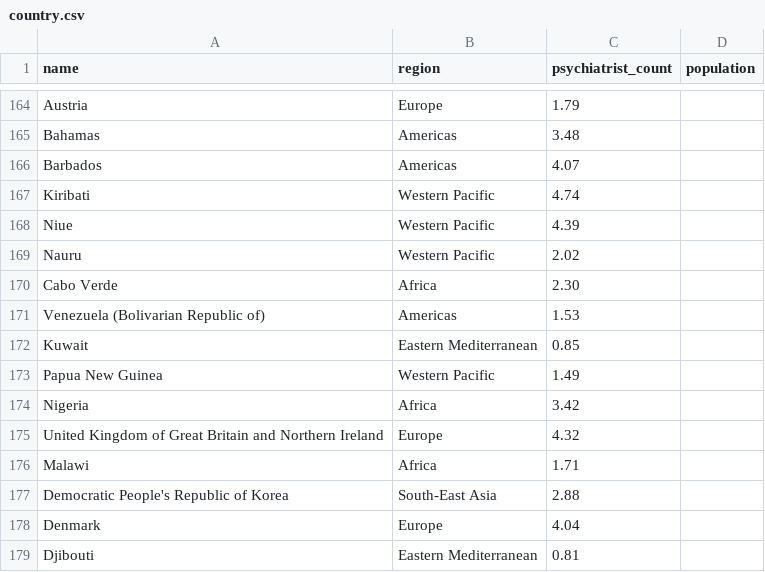
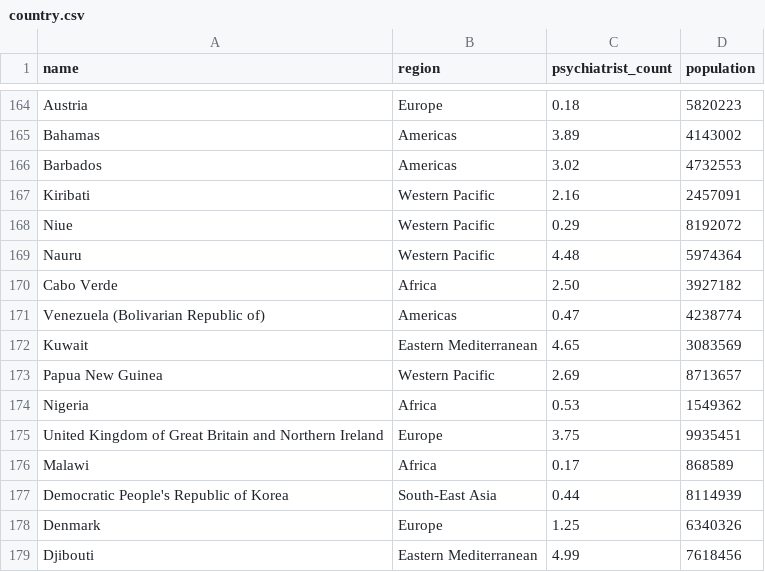
Before and after one commit to mattliu-mygit/Snyk-Crawler, a CSV file: processed/country.csv, drawn as a sheet; only a part is shown, gaps mark what is left out; the diff covers the shown part only; the diff names each change by its address in the sheet, - before the commit and + after, or states it on an @@ line.

Commit message:
fix: fixed issue with country

```diff
--- a/processed/country.csv
+++ b/processed/country.csv
-C164 (psychiatrist_count): 1.79
+C164 (psychiatrist_count): 0.18
-D164 (population): (empty)
+D164 (population): 5820223
-C165 (psychiatrist_count): 3.48
+C165 (psychiatrist_count): 3.89
-D165 (population): (empty)
+D165 (population): 4143002
-C166 (psychiatrist_count): 4.07
+C166 (psychiatrist_count): 3.02
-D166 (population): (empty)
+D166 (population): 4732553
-C167 (psychiatrist_count): 4.74
+C167 (psychiatrist_count): 2.16
-D167 (population): (empty)
+D167 (population): 2457091
-C168 (psychiatrist_count): 4.39
+C168 (psychiatrist_count): 0.29
-D168 (population): (empty)
+D168 (population): 8192072
-C169 (psychiatrist_count): 2.02
+C169 (psychiatrist_count): 4.48
-D169 (population): (empty)
+D169 (population): 5974364
-C170 (psychiatrist_count): 2.30
+C170 (psychiatrist_count): 2.50
-D170 (population): (empty)
+D170 (population): 3927182
-C171 (psychiatrist_count): 1.53
+C171 (psychiatrist_count): 0.47
-D171 (population): (empty)
+D171 (population): 4238774
-C172 (psychiatrist_count): 0.85
+C172 (psychiatrist_count): 4.65
-D172 (population): (empty)
+D172 (population): 3083569
-C173 (psychiatrist_count): 1.49
+C173 (psychiatrist_count): 2.69
-D173 (population): (empty)
+D173 (population): 8713657
-C174 (psychiatrist_count): 3.42
+C174 (psychiatrist_count): 0.53
-D174 (population): (empty)
+D174 (population): 1549362
-C175 (psychiatrist_count): 4.32
+C175 (psychiatrist_count): 3.75
-D175 (population): (empty)
+D175 (population): 9935451
-C176 (psychiatrist_count): 1.71
+C176 (psychiatrist_count): 0.17
-D176 (population): (empty)
+D176 (population): 868589
-C177 (psychiatrist_count): 2.88
+C177 (psychiatrist_count): 0.44
-D177 (population): (empty)
+D177 (population): 8114939
-C178 (psychiatrist_count): 4.04
+C178 (psychiatrist_count): 1.25
-D178 (population): (empty)
+D178 (population): 6340326
-C179 (psychiatrist_count): 0.81
+C179 (psychiatrist_count): 4.99
-D179 (population): (empty)
+D179 (population): 7618456
```
Also changed, not shown: 71 edited cells elsewhere in this file, processed/day_treatment.csv, 3 other files.
